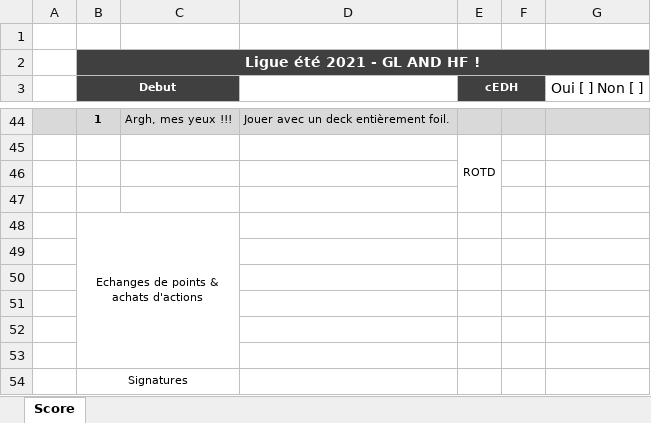
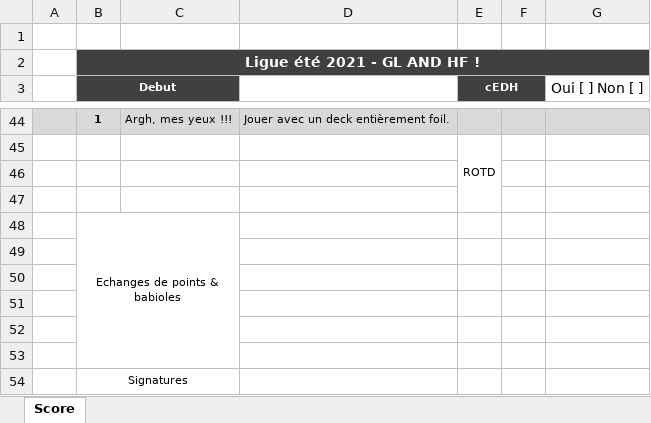
Before and after one commit to Manu404/ligue-ete-2021, an Excel workbook: score_blank.xlsx, sheet Score, drawn as a sheet; only a part is shown, gaps mark what is left out; values as stored, in another font and other column widths than the file's, no borders; the diff names each change by its address in the sheet, - before the commit and + after, or states it on an @@ line.

Commit message:
update action to babiole and motd

```diff
--- a/score_blank.xlsx (sheet Score)
+++ b/score_blank.xlsx (sheet Score)
-B48 (Debut): Echanges de points & achats d'actions
+B48 (Debut): Echanges de points & babioles
```
Also changed, not shown: 2 other files.
